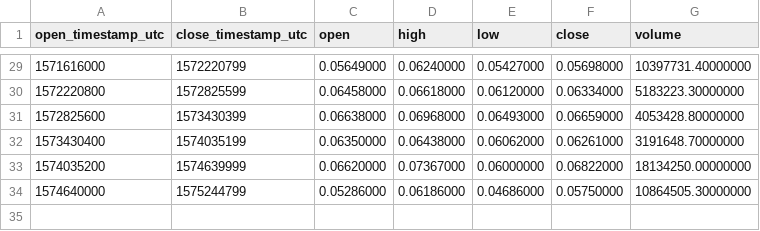
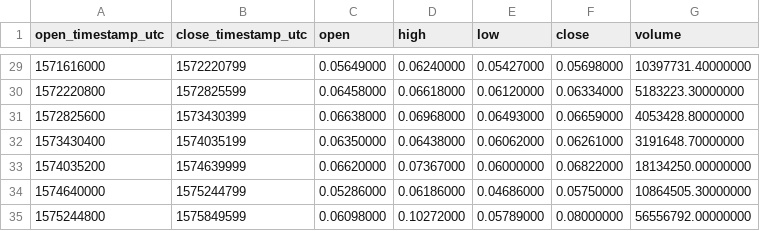
Before and after one commit to cryptobigbro/binance-ENJUSDT, a CSV file: binance-ENJUSDT-1w.csv, drawn as a sheet; only a part is shown, gaps mark what is left out.

```diff
--- a/binance-ENJUSDT-1w.csv
+++ b/binance-ENJUSDT-1w.csv
@@ -34 +34,2 @@ open_timestamp_utc,close_timestamp_utc,open,high,low,close,volume
 1574640000,1575244799,0.05286000,0.06186000,0.04686000,0.05750000,10864505.30000000
+1575244800,1575849599,0.06098000,0.10272000,0.05789000,0.08000000,56556792.00000000
```
Also changed, not shown: binance-ENJUSDT-1d.csv, binance-ENJUSDT-1h.csv.
